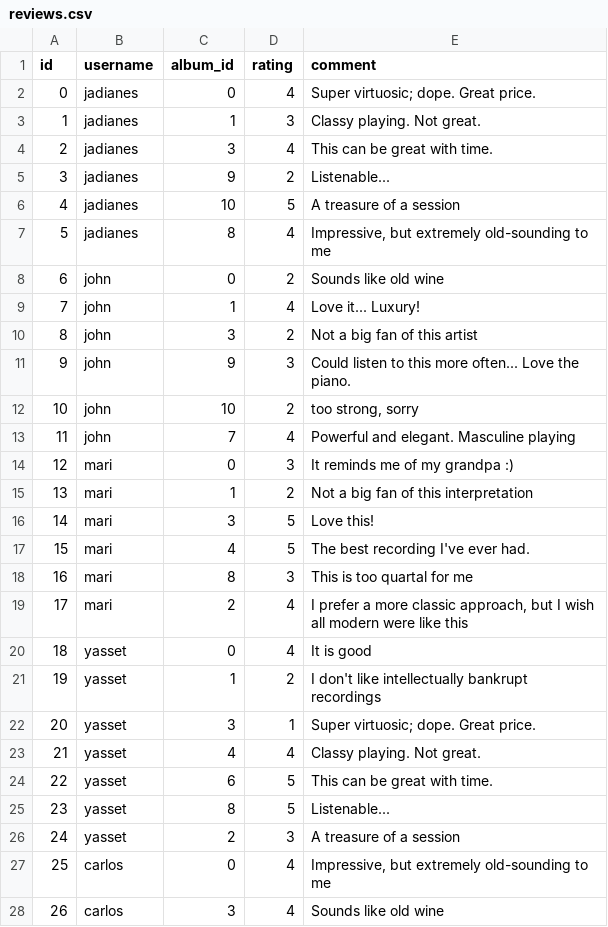
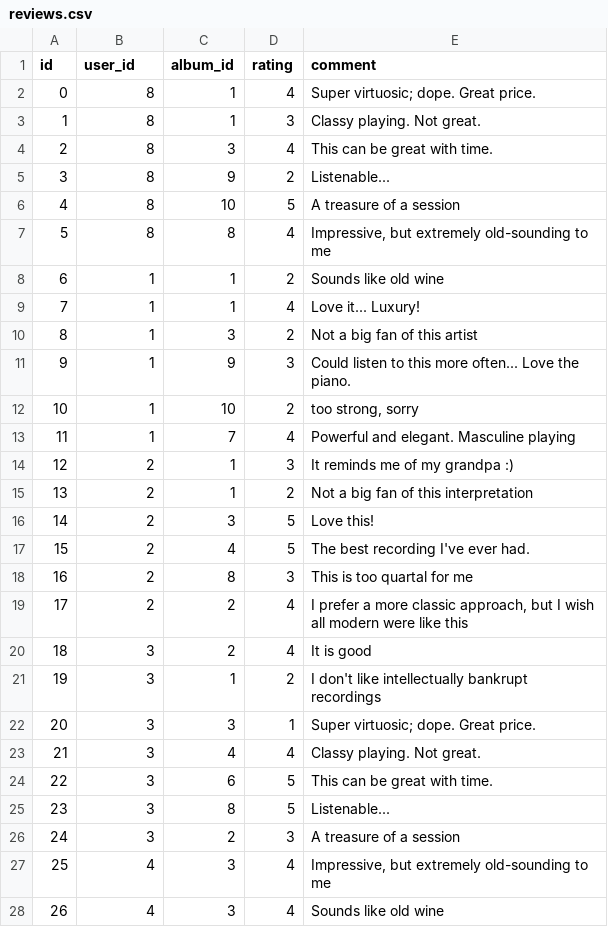
Before and after one commit to wlowry88/ml_side_project, a CSV file: data/reviews.csv, drawn as a sheet; only a part is shown; the diff covers the shown part only.

Commit message:
seed data and scripts

```diff
--- a/data/reviews.csv
+++ b/data/reviews.csv
@@ -1,28 +1,28 @@
-id,username,album_id,rating,comment
-0,jadianes,0,4,Super virtuosic; dope. Great price.
-1,jadianes,1,3,Classy playing. Not great.
-2,jadianes,3,4,This can be great with time.
-3,jadianes,9,2,Listenable...
-4,jadianes,10,5,A treasure of a session
-5,jadianes,8,4,"Impressive, but extremely old-sounding to me"
-6,john,0,2,Sounds like old wine
-7,john,1,4,Love it... Luxury!
-8,john,3,2,Not a big fan of this artist
-9,john,9,3,Could listen to this more often... Love the piano.
-10,john,10,2,"too strong, sorry"
-11,john,7,4,Powerful and elegant. Masculine playing
-12,mari,0,3,It reminds me of my grandpa :)
-13,mari,1,2,Not a big fan of this interpretation
-14,mari,3,5,Love this!
-15,mari,4,5,The best recording I've ever had.
-16,mari,8,3,This is too quartal for me
-17,mari,2,4,"I prefer a more classic approach, but I wish all modern were like this"
-18,yasset,0,4,It is good
-19,yasset,1,2,I don't like intellectually bankrupt recordings
-20,yasset,3,1,Super virtuosic; dope. Great price.
-21,yasset,4,4,Classy playing. Not great.
-22,yasset,6,5,This can be great with time.
-23,yasset,8,5,Listenable...
-24,yasset,2,3,A treasure of a session
-25,carlos,0,4,"Impressive, but extremely old-sounding to me"
-26,carlos,3,4,Sounds like old wine
+id,user_id,album_id,rating,comment
+0,8,1,4,Super virtuosic; dope. Great price.
+1,8,1,3,Classy playing. Not great.
+2,8,3,4,This can be great with time.
+3,8,9,2,Listenable...
+4,8,10,5,A treasure of a session
+5,8,8,4,"Impressive, but extremely old-sounding to me"
+6,1,1,2,Sounds like old wine
+7,1,1,4,Love it... Luxury!
+8,1,3,2,Not a big fan of this artist
+9,1,9,3,Could listen to this more often... Love the piano.
+10,1,10,2,"too strong, sorry"
+11,1,7,4,Powerful and elegant. Masculine playing
+12,2,1,3,It reminds me of my grandpa :)
+13,2,1,2,Not a big fan of this interpretation
+14,2,3,5,Love this!
+15,2,4,5,The best recording I've ever had.
+16,2,8,3,This is too quartal for me
+17,2,2,4,"I prefer a more classic approach, but I wish all modern were like this"
+18,3,2,4,It is good
+19,3,1,2,I don't like intellectually bankrupt recordings
+20,3,3,1,Super virtuosic; dope. Great price.
+21,3,4,4,Classy playing. Not great.
+22,3,6,5,This can be great with time.
+23,3,8,5,Listenable...
+24,3,2,3,A treasure of a session
+25,4,3,4,"Impressive, but extremely old-sounding to me"
+26,4,3,4,Sounds like old wine
```
Also changed, not shown: 25 edited cells elsewhere in this file, 4 other files.
